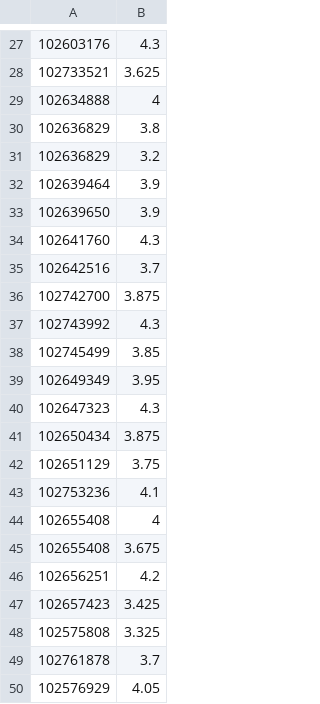
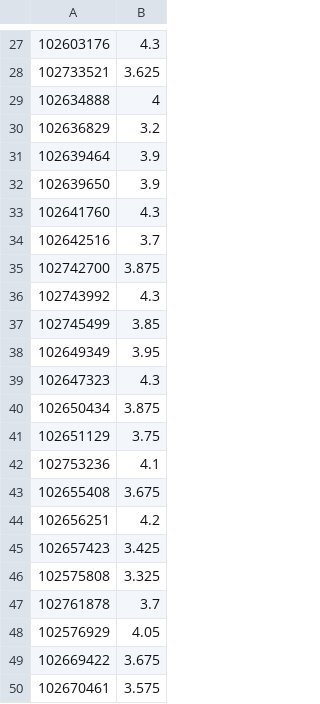
Before and after one commit to rmaestre/NN-Asteroseismology, a CSV file: astronn/data/corot/parameters.csv, drawn as a sheet; only a part is shown, gaps mark what is left out; the shorter side is filled out with more unchanged rows; the diff names each change by its address in the sheet, - before the commit and + after, or states it on an @@ line.

Commit message:
CoRoT sample fixed: 102655408 and 102636829 by duplicated values

```diff
--- a/astronn/data/corot/parameters.csv
+++ b/astronn/data/corot/parameters.csv
-row 30: 102636829 | 3.8
-row 44: 102655408 | 4
```
